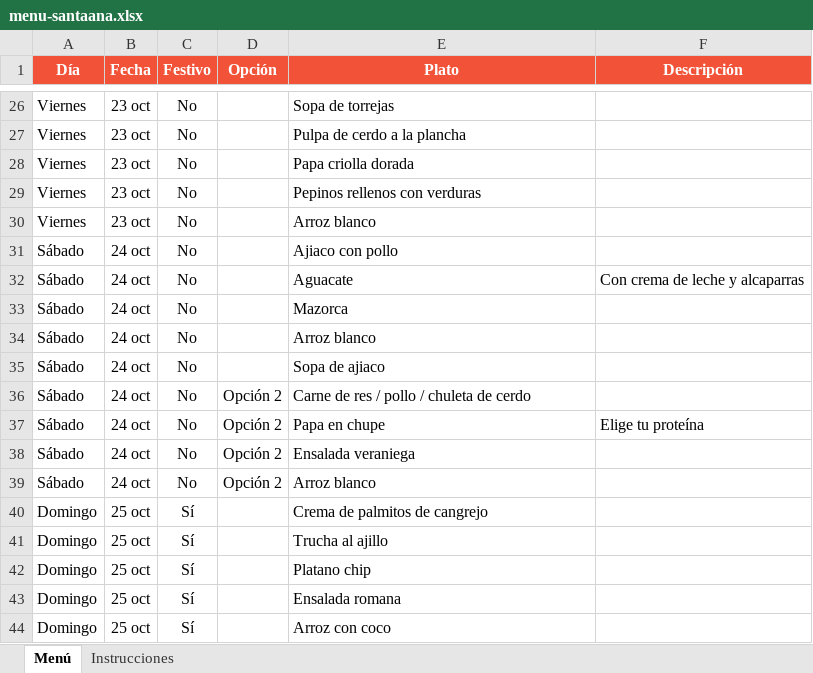
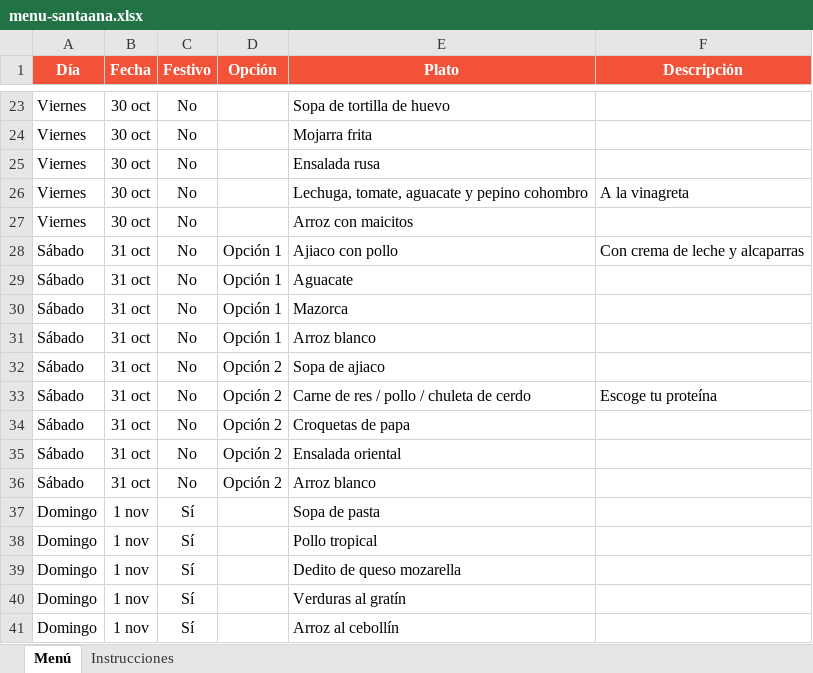
Before and after one commit to panaderiagolconda/Menus-semanales, an Excel workbook: menu-santaana.xlsx, sheet Menú, drawn as a sheet; only a part is shown, gaps mark what is left out; values as stored, in another font and other column widths than the file's, no borders; addresses are those after the commit; the diff covers the shown part only; the diff names each change by its address in the sheet, - before the commit and + after, or states it on an @@ line.

```diff
--- a/menu-santaana.xlsx (sheet Menú)
+++ b/menu-santaana.xlsx (sheet Menú)
-B23:B27 (Fecha): 23 oct
+B23:B27 (Fecha): 30 oct
-E23 (Plato): Sopa de torrejas
+E23 (Plato): Sopa de tortilla de huevo
-E24 (Plato): Pulpa de cerdo a la plancha
+E24 (Plato): Mojarra frita
-E25 (Plato): Papa criolla dorada
+E25 (Plato): Ensalada rusa
-E26 (Plato): Pepinos rellenos con verduras
+E26 (Plato): Lechuga, tomate, aguacate y pepino cohombro
-F26 (Descripción): (empty)
+F26 (Descripción): A la vinagreta
-E27 (Plato): Arroz blanco
+E27 (Plato): Arroz con maicitos
-B28:B36 (Fecha): 24 oct
+B28:B36 (Fecha): 31 oct
-D28:D31 (Opción): (empty)
+D28:D31 (Opción): Opción 1
-F28 (Descripción): (empty)
+F28 (Descripción): Con crema de leche y alcaparras
-F29 (Descripción): Con crema de leche y alcaparras
+F29 (Descripción): (empty)
-D32 (Opción): (empty)
+D32 (Opción): Opción 2
-F33 (Descripción): (empty)
+F33 (Descripción): Escoge tu proteína
-E34 (Plato): Papa en chupe
+E34 (Plato): Croquetas de papa
-F34 (Descripción): Elige tu proteína
+F34 (Descripción): (empty)
-E35 (Plato): Ensalada veraniega
+E35 (Plato): Ensalada oriental
-B37:B41 (Fecha): 25 oct
+B37:B41 (Fecha): 1 nov
-E37 (Plato): Crema de palmitos de cangrejo
+E37 (Plato): Sopa de pasta
-E38 (Plato): Trucha al ajillo
+E38 (Plato): Pollo tropical
-E39 (Plato): Platano chip
+E39 (Plato): Dedito de queso mozarella
-E40 (Plato): Ensalada romana
+E40 (Plato): Verduras al gratín
-E41 (Plato): Arroz con coco
+E41 (Plato): Arroz al cebollín
```
Also changed, not shown: 3 removed rows and 48 edited cells elsewhere in this sheet.
